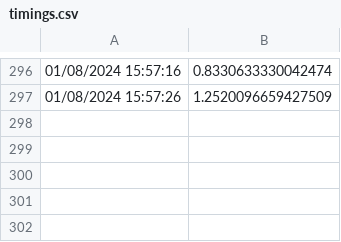
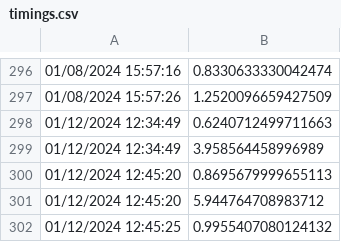
Before and after one commit to hebounds/bokeh-web-app-pt-2, a CSV file: backend/timings.csv, drawn as a sheet; only a part is shown, gaps mark what is left out; the diff names each change by its address in the sheet, - before the commit and + after, or states it on an @@ line.

Commit message:
Dropdown backend fetching

```diff
--- a/backend/timings.csv
+++ b/backend/timings.csv
+row 298: 01/12/2024 12:34:49 | 0.6240712499711663
+row 299: 01/12/2024 12:34:49 | 3.958564458996989
+row 300: 01/12/2024 12:45:20 | 0.8695679999655113
+row 301: 01/12/2024 12:45:20 | 5.944764708983712
+row 302: 01/12/2024 12:45:25 | 0.9955407080124132
```
Also changed, not shown: 3 other files.
